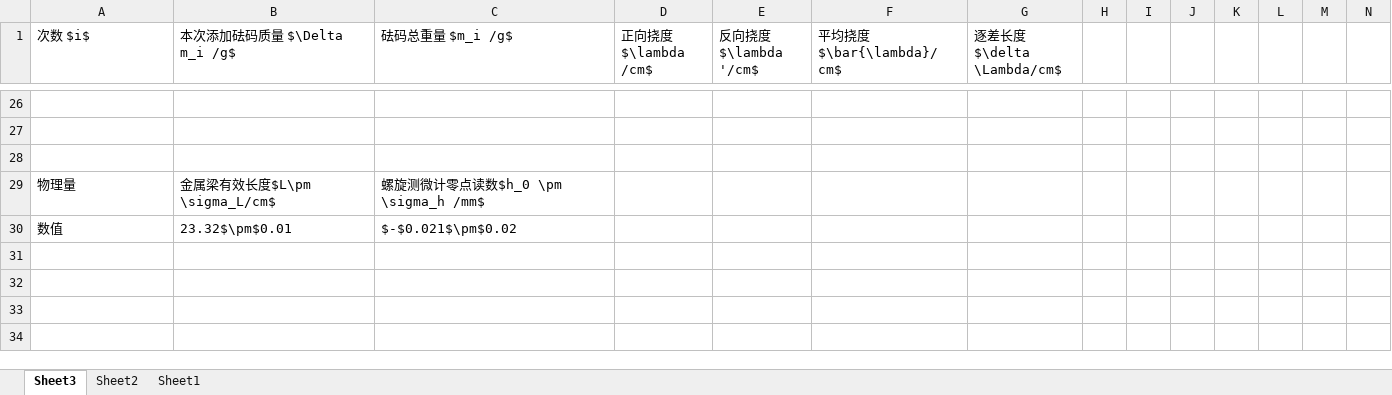
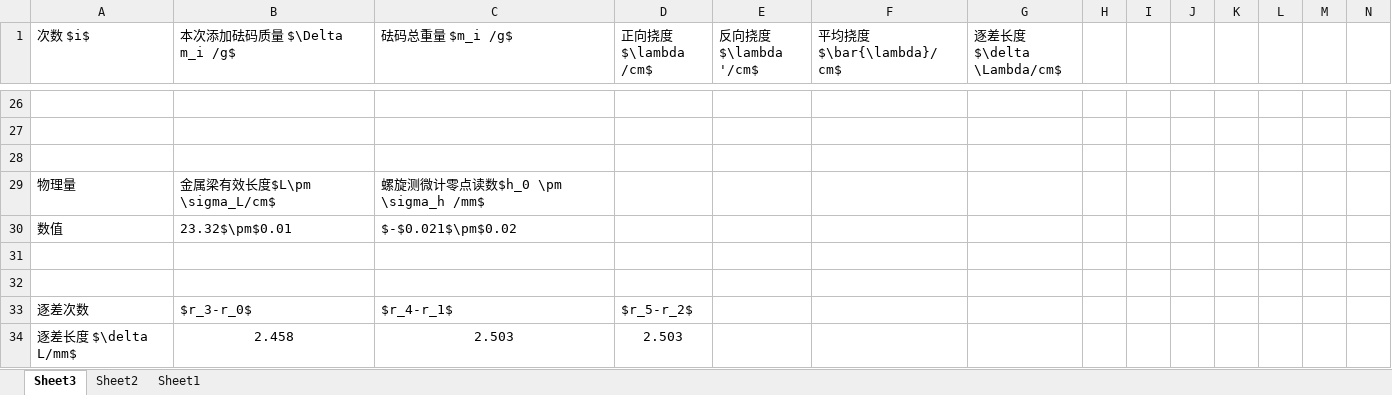
Before and after one commit to DickyChant/report_9, an Excel workbook: 数据.xlsx, sheet Sheet3, drawn as a sheet; only a part is shown, gaps mark what is left out; values as stored, in another font and other column widths than the file's, no borders; rows hold the shown columns only; the diff names each change by its address in the sheet, - before the commit and + after, or states it on an @@ line.

```diff
--- a/数据.xlsx (sheet Sheet3)
+++ b/数据.xlsx (sheet Sheet3)
+row 31: (empty)
+row 32: (empty)
+row 33: 逐差次数 | $r_3-r_0$ | $r_4-r_1$ | $r_5-r_2$
+row 34: 逐差长度 $\delta L/mm$ | 2.458 | 2.503 | 2.503
```
Also changed, not shown: 6 other files.
